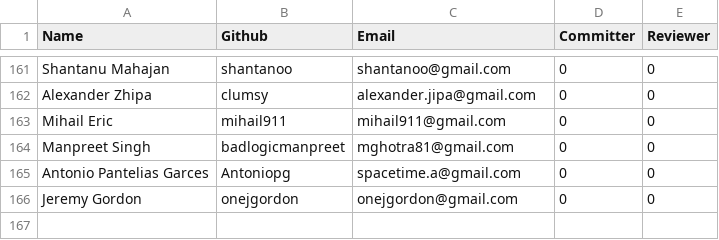
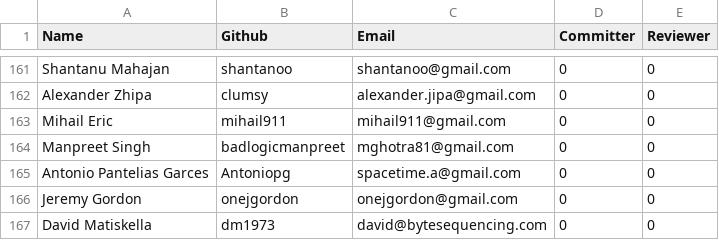
Before and after one commit to rhyolight/numenta.org, a CSV file: resources/contributors.csv, drawn as a sheet; only a part is shown, gaps mark what is left out.

Commit message:
adding contributor

```diff
--- a/resources/contributors.csv
+++ b/resources/contributors.csv
@@ -166 +166,2 @@ Antonio Pantelias Garces,Antoniopg,spacetime.a@gmail.com,0,0
 Jeremy Gordon,onejgordon,onejgordon@gmail.com,0,0
+David Matiskella,dm1973,david@bytesequencing.com,0,0
```
